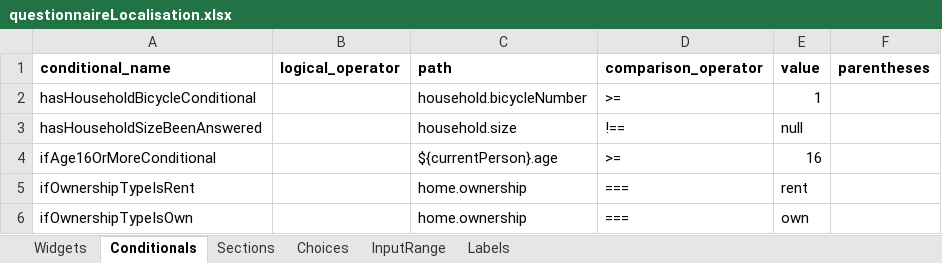
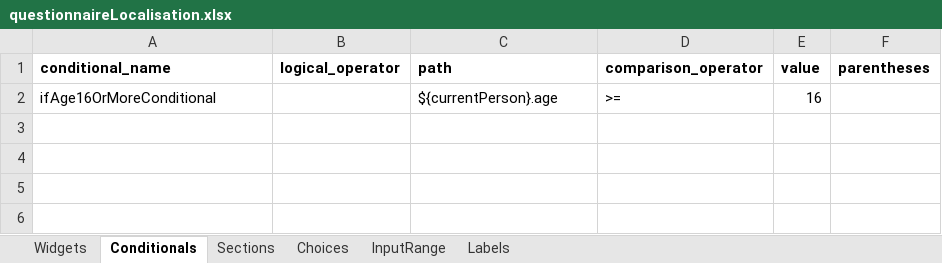
Before and after one commit to chairemobilite/localisation, an Excel workbook: localisation/references/questionnaireLocalisation.xlsx, sheet Conditionals, drawn as a sheet; values as stored, in another font and other column widths than the file's, no borders; the diff names each change by its address in the sheet, - before the commit and + after, or states it on an @@ line.

```diff
--- a/localisation/references/questionnaireLocalisation.xlsx (sheet Conditionals)
+++ b/localisation/references/questionnaireLocalisation.xlsx (sheet Conditionals)
-row 2: hasHouseholdBicycleConditional |  | household.bicycleNumber | >= | 1
-row 3: hasHouseholdSizeBeenAnswered |  | household.size | !== | null
-row 5: ifOwnershipTypeIsRent |  | home.ownership | === | rent
-row 6: ifOwnershipTypeIsOwn |  | home.ownership | === | own
```
Also changed, not shown: sheet Widgets, sheet Choices, sheet Sections, formulas that keep their value, 24 other files.
